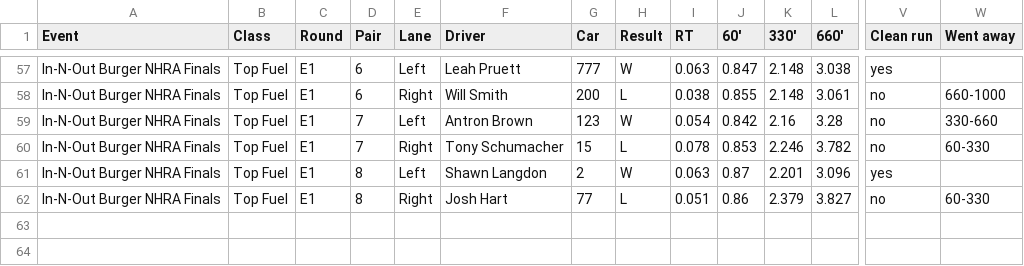
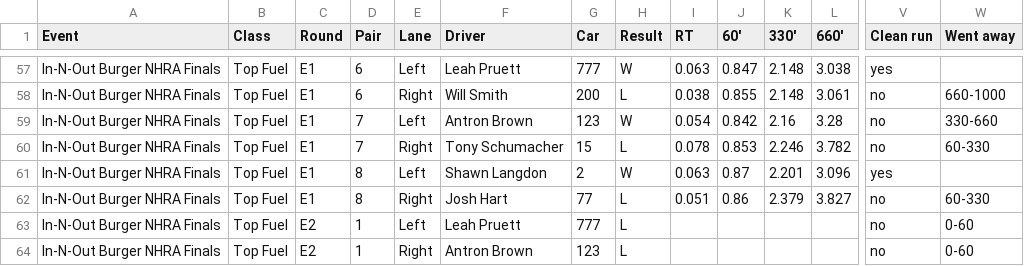
Before and after one commit to wes-buck/di-incrementals, a CSV file: events/2026-nhra-finals/top-fuel/DI-Incrementals-2026-nhra-finals-top-fuel.csv, drawn as a sheet; only a part is shown, gaps mark what is left out; rows hold the shown columns only; the diff names each change by its address in the sheet, - before the commit and + after, or states it on an @@ line.

Commit message:
Update: In-N-Out Burger NHRA Finals | Top Fuel Q1,Q2,Q3,E1,E2; Funny Car Q1,Q2,Q3,E1; Pro Stock Q1,Q2,Q3,Q4,E1; Pro Stock Motorcycle Q1,Q2,Q3,Q4,E1

```diff
--- a/events/2026-nhra-finals/top-fuel/DI-Incrementals-2026-nhra-finals-top-fuel.csv
+++ b/events/2026-nhra-finals/top-fuel/DI-Incrementals-2026-nhra-finals-top-fuel.csv
+row 63: In-N-Out Burger NHRA Finals | Top Fuel | E2 | 1 | Left | Leah Pruett | 777 | L |  |  |  |  | no | 0-60
+row 64: In-N-Out Burger NHRA Finals | Top Fuel | E2 | 1 | Right | Antron Brown | 123 | L |  |  |  |  | no | 0-60
```
Also changed, not shown: top-fuel/DI-Incrementals-2026-nhra-finals-top-fuel.csv, 14 other files.
